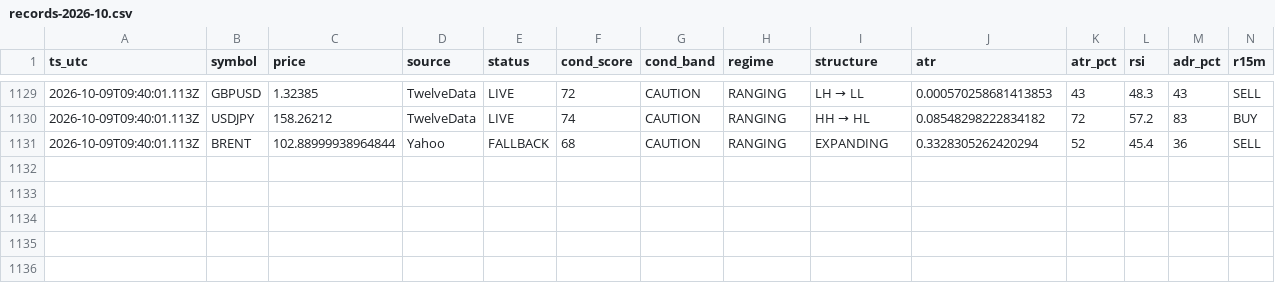
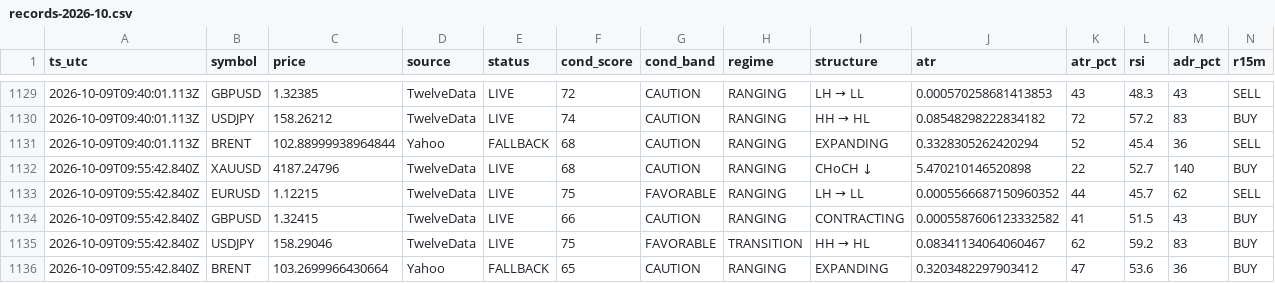
Before and after one commit to hamedezzati1362/TradingOS, a CSV file: records-2026-10.csv, drawn as a sheet; only a part is shown, gaps mark what is left out; rows hold the shown columns only; the diff names each change by its address in the sheet, - before the commit and + after, or states it on an @@ line.

Commit message:
history 2026-10-09T09:55:42Z

```diff
--- a/records-2026-10.csv
+++ b/records-2026-10.csv
+row 1132: 2026-10-09T09:55:42.840Z | XAUUSD | 4187.24796 | TwelveData | LIVE | 68 | CAUTION | RANGING | CHoCH ↓ | 5.470210146520898 | 22 | 52.7 | 140 | BUY
+row 1133: 2026-10-09T09:55:42.840Z | EURUSD | 1.12215 | TwelveData | LIVE | 75 | FAVORABLE | RANGING | LH → LL | 0.0005566687150960352 | 44 | 45.7 | 62 | SELL
+row 1134: 2026-10-09T09:55:42.840Z | GBPUSD | 1.32415 | TwelveData | LIVE | 66 | CAUTION | RANGING | CONTRACTING | 0.0005587606123332582 | 41 | 51.5 | 43 | BUY
+row 1135: 2026-10-09T09:55:42.840Z | USDJPY | 158.29046 | TwelveData | LIVE | 75 | FAVORABLE | TRANSITION | HH → HL | 0.08341134064060467 | 62 | 59.2 | 83 | BUY
+row 1136: 2026-10-09T09:55:42.840Z | BRENT | 103.2699966430664 | Yahoo | FALLBACK | 65 | CAUTION | RANGING | EXPANDING | 0.3203482297903412 | 47 | 53.6 | 36 | BUY
```
